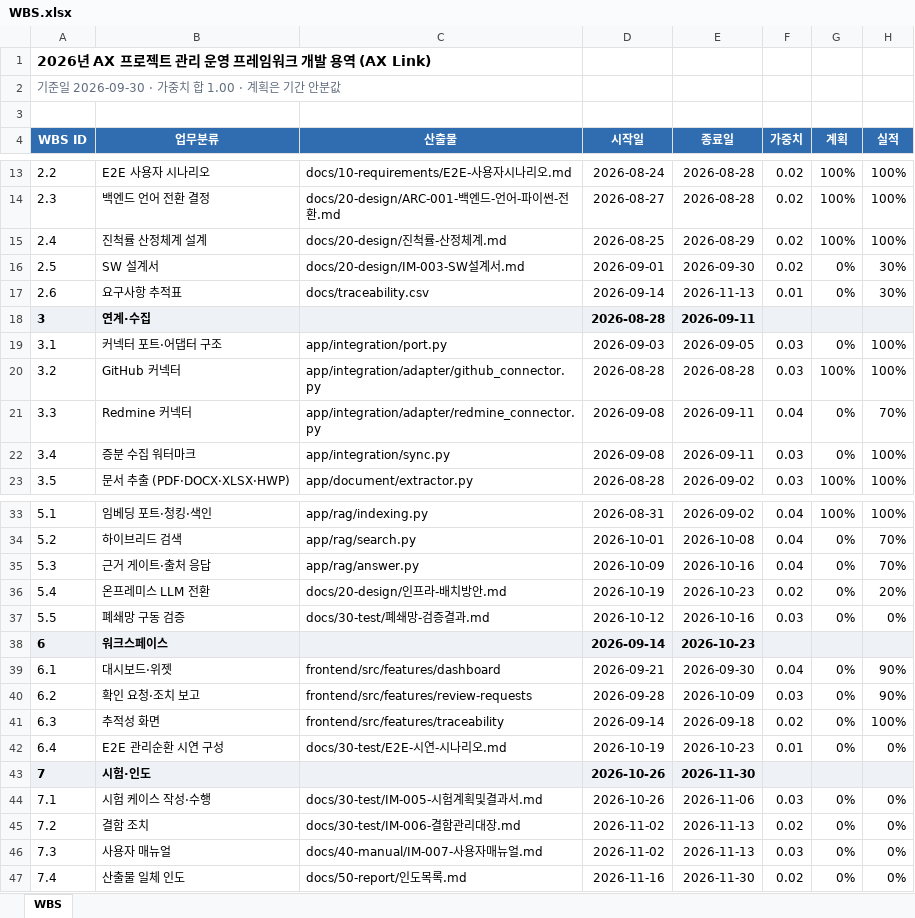
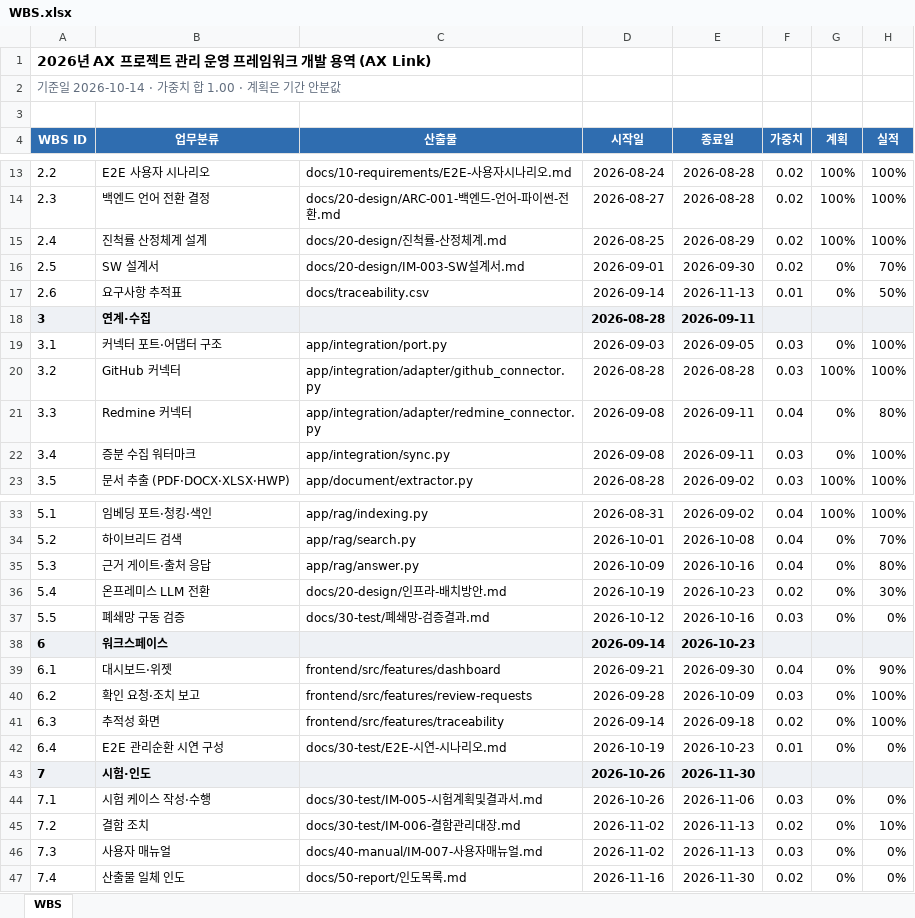
Before and after one commit to jypark-user/axlink, an Excel workbook: docs/00-management/WBS.xlsx, sheet WBS, drawn as a sheet; only a part is shown, gaps mark what is left out; values as stored, in another font and other column widths than the file's, no borders; the diff names each change by its address in the sheet, - before the commit and + after, or states it on an @@ line.

```diff
--- a/docs/00-management/WBS.xlsx (sheet WBS)
+++ b/docs/00-management/WBS.xlsx (sheet WBS)
-A2 (WBS ID): 기준일 2026-09-30 · 가중치 합 1.00 · 계획은 기간 안분값
+A2 (WBS ID): 기준일 2026-10-14 · 가중치 합 1.00 · 계획은 기간 안분값
-H16 (실적): 30%
+H16 (실적): 70%
-H17 (실적): 30%
+H17 (실적): 50%
-H21 (실적): 70%
+H21 (실적): 80%
-H35 (실적): 70%
+H35 (실적): 80%
-H36 (실적): 20%
+H36 (실적): 30%
-H40 (실적): 90%
+H40 (실적): 100%
-H45 (실적): 0%
+H45 (실적): 10%
```
